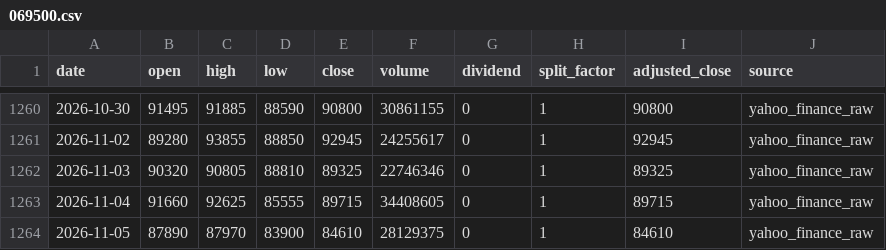
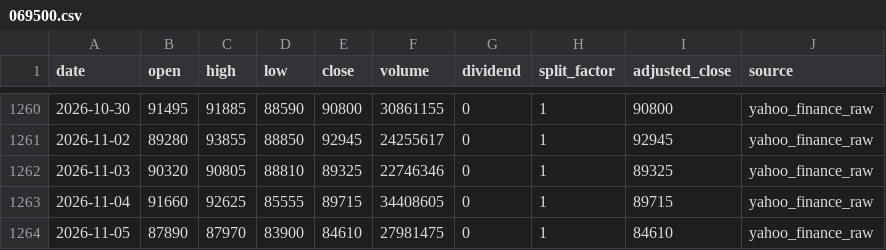
Before and after one commit to onecool-tw/OnecoolOS, a CSV file: data/market/dashboard/history/069500.csv, drawn as a sheet; only a part is shown, gaps mark what is left out.

```diff
--- a/data/market/dashboard/history/069500.csv
+++ b/data/market/dashboard/history/069500.csv
@@ -1263,2 +1263,2 @@ date,open,high,low,close,volume,dividend,split_factor,adjusted_close,source
 2026-11-04,91660,92625,85555,89715,34408605,0,1,89715,yahoo_finance_raw
-2026-11-05,87890,87970,83900,84610,28129375,0,1,84610,yahoo_finance_raw
+2026-11-05,87890,87970,83900,84610,27981475,0,1,84610,yahoo_finance_raw
```
Also changed, not shown: 3 other files.
